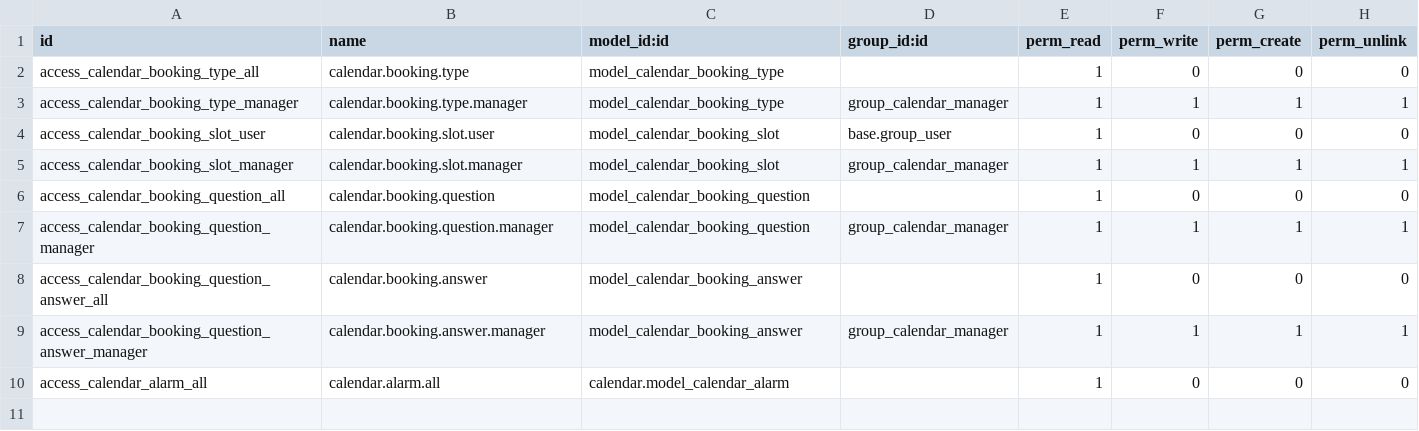
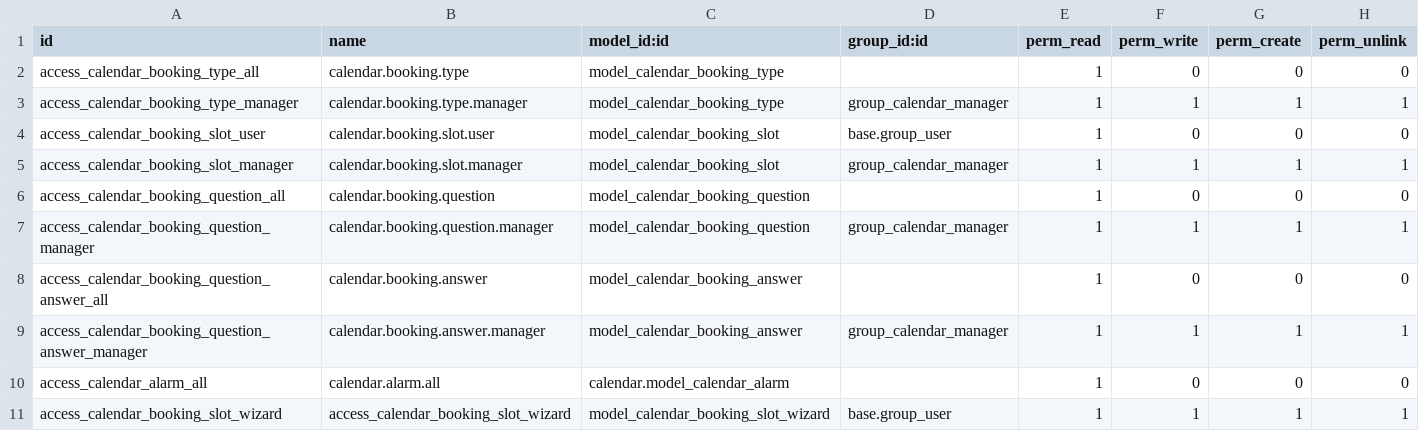
Before and after one commit to vertelab/odoo-calendar, a CSV file: website_calendar_ce/security/ir.model.access.csv, drawn as a sheet; the diff names each change by its address in the sheet, - before the commit and + after, or states it on an @@ line.

Commit message:
populate slot

```diff
--- a/website_calendar_ce/security/ir.model.access.csv
+++ b/website_calendar_ce/security/ir.model.access.csv
+row 11: access_calendar_booking_slot_wizard | access_calendar_booking_slot_wizard | model_calendar_booking_slot_wizard | base.group_user | 1 | 1 | 1 | 1
```
Also changed, not shown: 2 other files.
